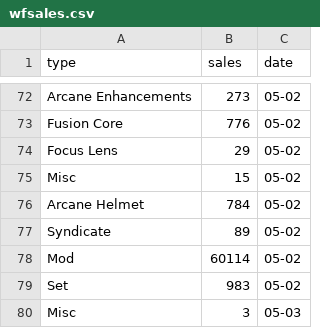
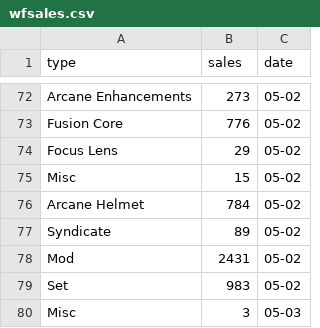
Before and after one commit to vairse/DataVis, a CSV file: wfsales.csv, drawn as a sheet; only a part is shown, gaps mark what is left out.

Commit message:
Update wfsales.csv

```diff
--- a/wfsales.csv
+++ b/wfsales.csv
@@ -77,3 +77,3 @@
  Syndicate,89,05-02
- Mod,60114,05-02
+ Mod,2431,05-02
  Set,983,05-02
```
